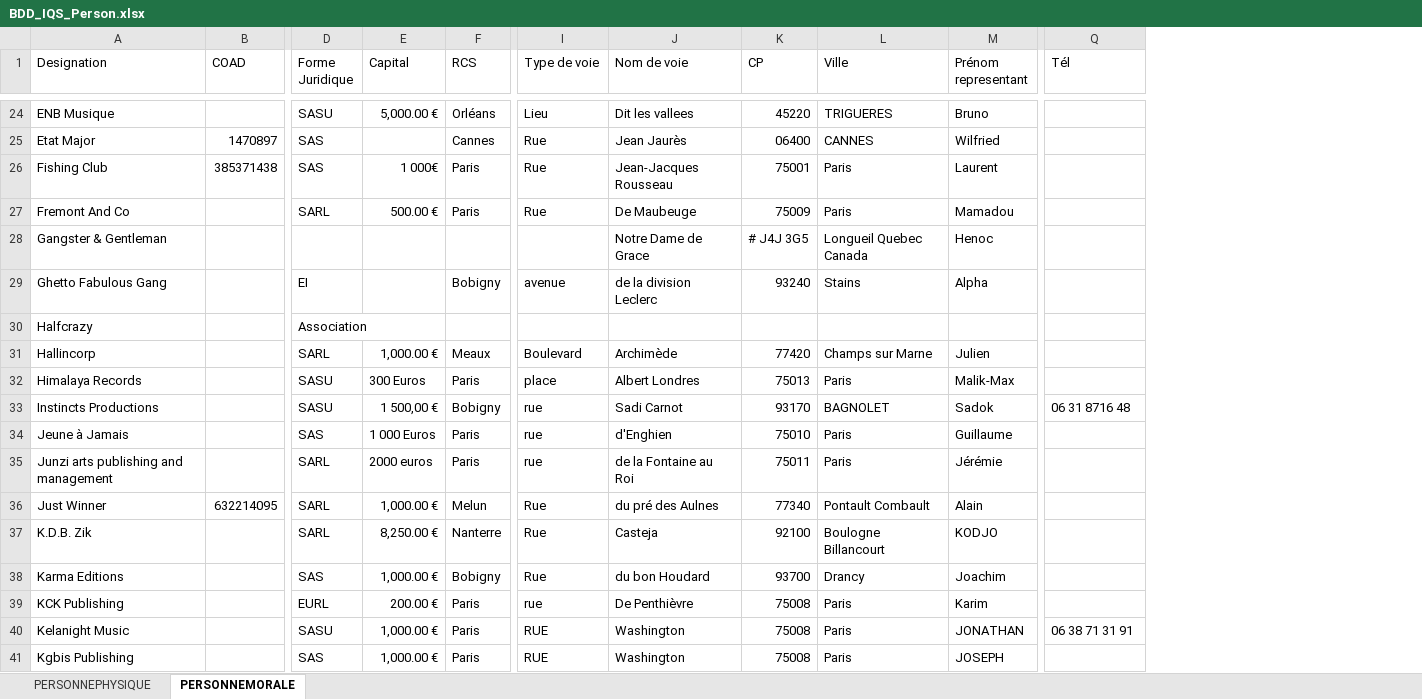
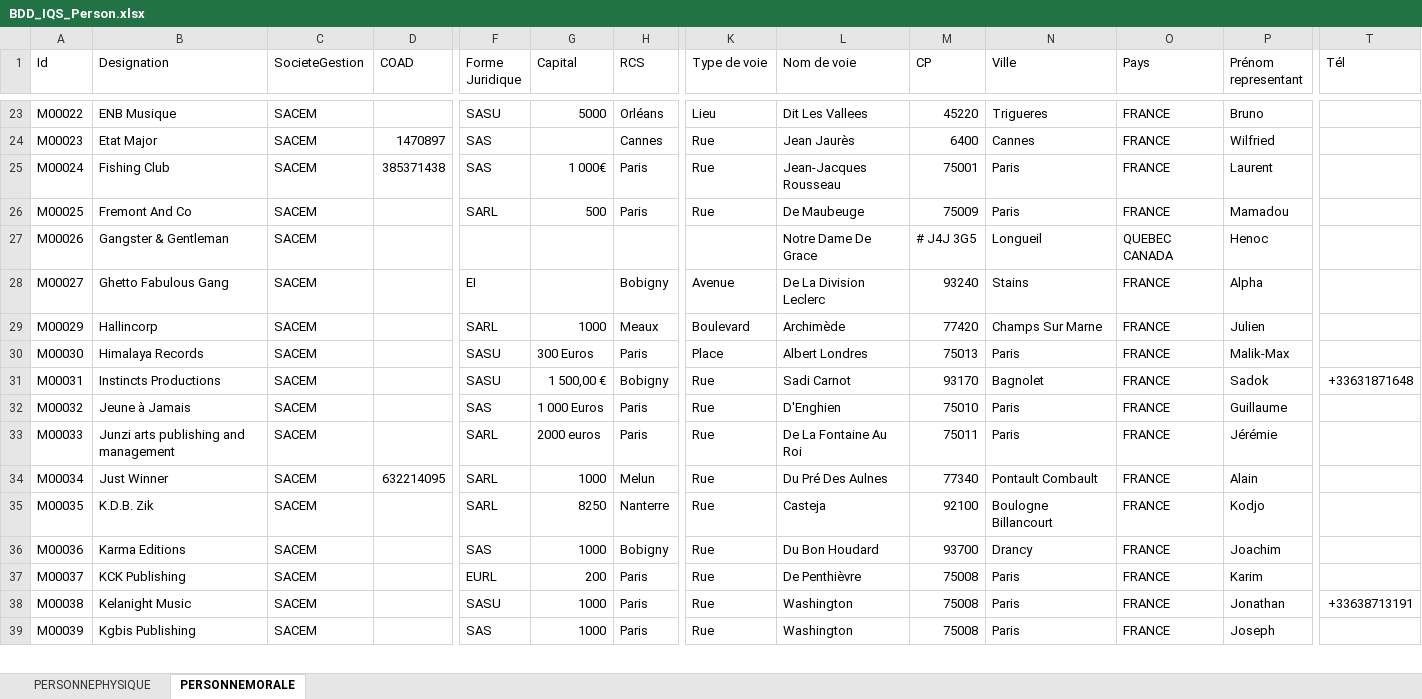
Before and after one commit to Exxon/SACEMGenerator, an Excel workbook: Data/BDD_IQS_Person.xlsx, sheet PERSONNEMORALE, drawn as a sheet; only a part is shown, gaps mark what is left out; values as stored, in another font and other column widths than the file's, no cell formats; charts and pictures and conditional formats not drawn; removed rows and columns are numbered as before the commit, all else as after; rows hold the shown columns only; the diff covers the shown part only; the diff names each change by its address in the sheet, - before the commit and + after, or states it on an @@ line.

Commit message:
fix: capital societe.com + fonction représentant + NullRef + storage
- Capital societe.com : URL directe /societe/a-{SIREN}.html
  → fiche complète avec annonce JAL, capital correctement extrait

- Fonction représentant : PremierMot() appliqué partout
  → "Président de SAS" → "Président"

- NullReferenceException FichePersonneForm ligne 658
  → neutralisation de tous les Nothing dans currentValues dès le constructeur

- Storage : suppression AppData, lecture/écriture dans
  Data\BDD_IQS_Person.xlsx (bin\Debug\..\..\Data\)

```diff
--- a/Data/BDD_IQS_Person.xlsx (sheet PERSONNEMORALE)
+++ b/Data/BDD_IQS_Person.xlsx (sheet PERSONNEMORALE)
+column A (Id), rows 23-39: M00022 | M00023 | M00024 | M00025 | M00026 | M00027 | M00029 | M00030 | M00031 | M00032 | M00033 | M00034 | M00035 | M00036 | M00037 | M00038 | M00039
+column C (SocieteGestion), rows 23-39: all SACEM
+column O (Pays), rows 23-39: FRANCE | FRANCE | FRANCE | FRANCE | QUEBEC CANADA | FRANCE | FRANCE | FRANCE | FRANCE | FRANCE | FRANCE | FRANCE | FRANCE | FRANCE | FRANCE | FRANCE | FRANCE
-G23 (Capital): 5,000.00 €
+G23 (Capital): 5000
-L23 (Nom de voie): Dit les vallees
+L23 (Nom de voie): Dit Les Vallees
-N23 (Ville): TRIGUERES
+N23 (Ville): Trigueres
-M24 (CP): 06400
+M24 (CP): 6400
-N24 (Ville): CANNES
+N24 (Ville): Cannes
-G26 (Capital): 500.00 €
+G26 (Capital): 500
-L27 (Nom de voie): Notre Dame de Grace
+L27 (Nom de voie): Notre Dame De Grace
-N27 (Ville): Longueil Quebec Canada
+N27 (Ville): Longueil
-K28 (Type de voie): avenue
+K28 (Type de voie): Avenue
-L28 (Nom de voie): de la division Leclerc
+L28 (Nom de voie): De La Division Leclerc
-row 30: Halfcrazy |  | Association
-G29 (Capital): 1,000.00 €
+G29 (Capital): 1000
-N29 (Ville): Champs sur Marne
+N29 (Ville): Champs Sur Marne
-K30 (Type de voie): place
+K30 (Type de voie): Place
-K31:K33 (Type de voie): rue
+K31:K33 (Type de voie): Rue
-N31 (Ville): BAGNOLET
+N31 (Ville): Bagnolet
-T31 (Tél): 06 31 8716 48
+T31 (Tél): +33631871648
-L32 (Nom de voie): d'Enghien
+L32 (Nom de voie): D'Enghien
-L33 (Nom de voie): de la Fontaine au Roi
+L33 (Nom de voie): De La Fontaine Au Roi
-G34 (Capital): 1,000.00 €
+G34 (Capital): 1000
-L34 (Nom de voie): du pré des Aulnes
+L34 (Nom de voie): Du Pré Des Aulnes
-G35 (Capital): 8,250.00 €
+G35 (Capital): 8250
-P35 (Prénom representant): KODJO
+P35 (Prénom representant): Kodjo
-G36 (Capital): 1,000.00 €
+G36 (Capital): 1000
-L36 (Nom de voie): du bon Houdard
+L36 (Nom de voie): Du Bon Houdard
-G37 (Capital): 200.00 €
+G37 (Capital): 200
-K37 (Type de voie): rue
+K37 (Type de voie): Rue
-G38:G39 (Capital): 1,000.00 €
+G38:G39 (Capital): 1000
-K38:K39 (Type de voie): RUE
+K38:K39 (Type de voie): Rue
-P38 (Prénom representant): JONATHAN
+P38 (Prénom representant): Jonathan
-T38 (Tél): 06 38 71 31 91
+T38 (Tél): +33638713191
-P39 (Prénom representant): JOSEPH
+P39 (Prénom representant): Joseph
```
Also changed, not shown: 1 added row, 1 removed row and 101 edited cells elsewhere in this sheet, sheet PERSONNEPHYSIQUE, cell formats, charts or pictures, 8 other files.
